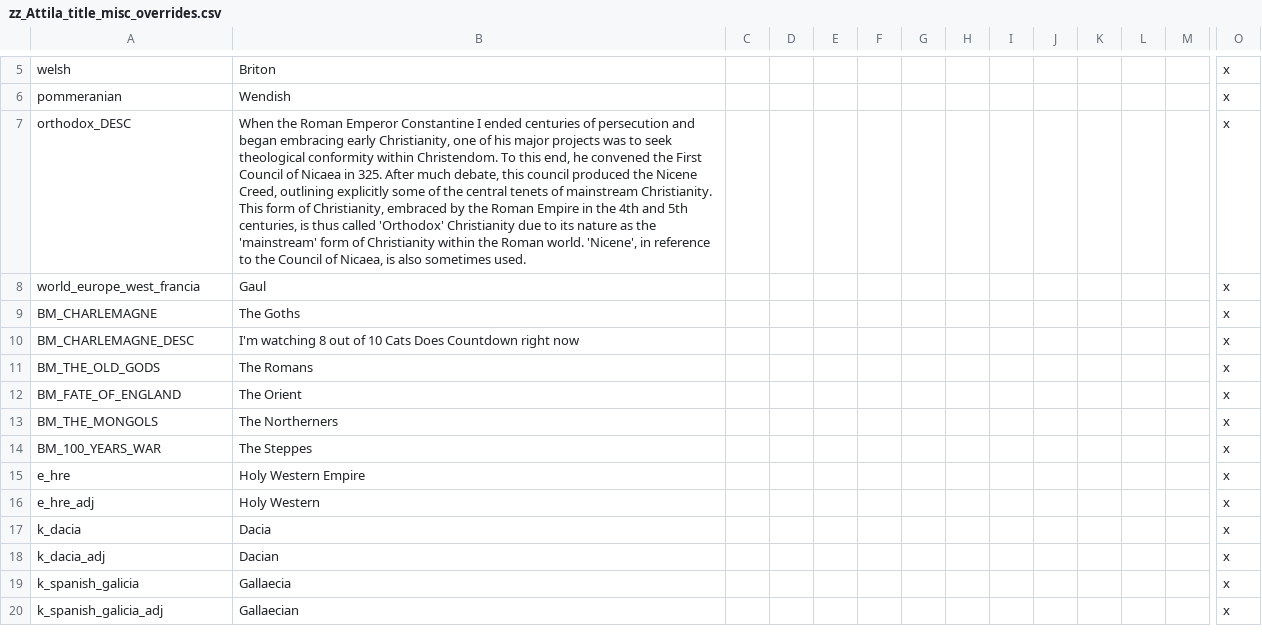
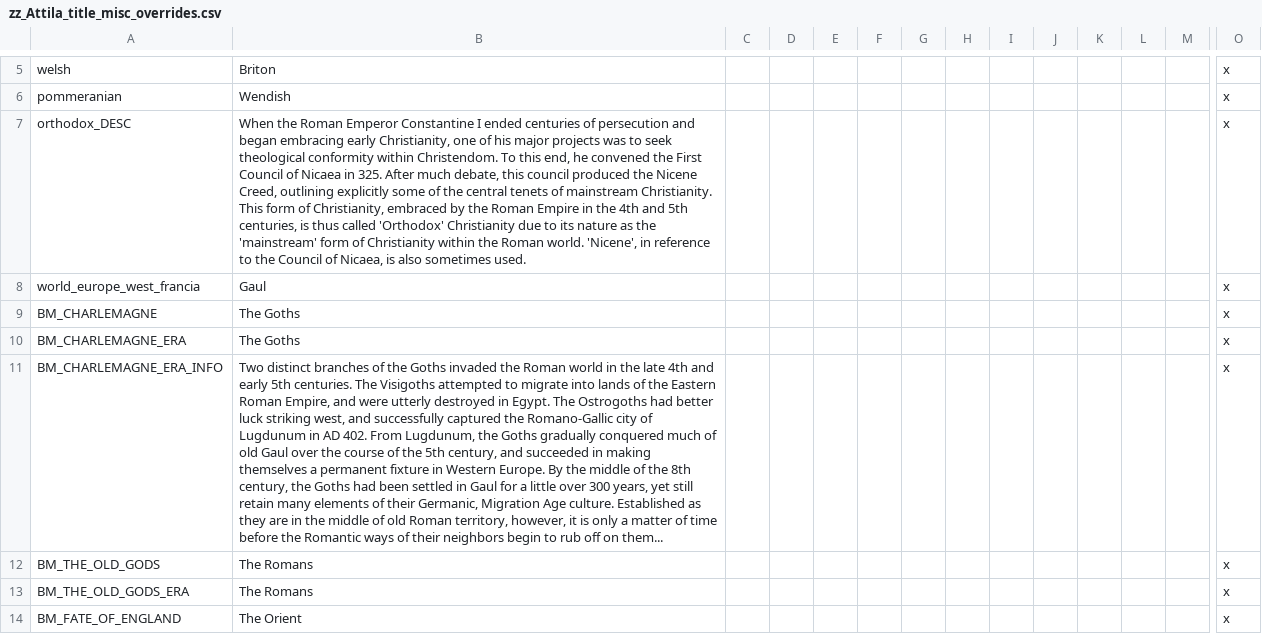
Before and after one commit to Ofaloaf/GothLP, a CSV file: localisation/zz_Attila_title_misc_overrides.csv, drawn as a sheet; only a part is shown, gaps mark what is left out; the shorter side is filled out with more unchanged rows; addresses are those after the commit; rows hold the shown columns only; the diff covers the shown part only; the diff names each change by its address in the sheet, - before the commit and + after, or states it on an @@ line.

Commit message:
-Updated tweaks and stuff
-Started reworking bookmarks
-Added dynasty names for Gallic, Gothic and Romanian/Vlach culture
-Added more title (re)localizations
-Listened to Miike Snow- Genghis Khan

```diff
--- a/localisation/zz_Attila_title_misc_overrides.csv
+++ b/localisation/zz_Attila_title_misc_overrides.csv
+row 10: BM_CHARLEMAGNE_ERA | The Goths |  |  |  |  |  |  |  |  |  |  |  | x
-A11: BM_CHARLEMAGNE_DESC
+A11: BM_CHARLEMAGNE_ERA_INFO
-B11: I'm watching 8 out of 10 Cats Does Countdown right now
+B11: Two distinct branches of the Goths invaded the Roman world in the late 4th and early 5th centuries. The Visigoths attempted to migrate into lands of the Eastern Roman Empire, and were utterly destroyed in Egypt. The Ostrogoths had better luck striking west, and successfully captured the Romano-Gallic city of Lugdunum in AD 402. From Lugdunum, the Goths gradually conquered much of old Gaul over the course of the 5th century, and succeeded in making themselves a permanent fixture in Western Europe. By the middle of the 8th century, the Goths had been settled in Gaul for a little over 300 years, yet still retain many elements of their Germanic, Migration Age culture. Established as they are in the middle of old Roman territory, however, it is only a matter of time before the Romantic ways of their neighbors begin to rub off on them...
+row 13: BM_THE_OLD_GODS_ERA | The Romans |  |  |  |  |  |  |  |  |  |  |  | x
```
Also changed, not shown: 36 added rows and 1 moved row elsewhere in this file, localisation/Attila_titles.csv, 19 other files.
